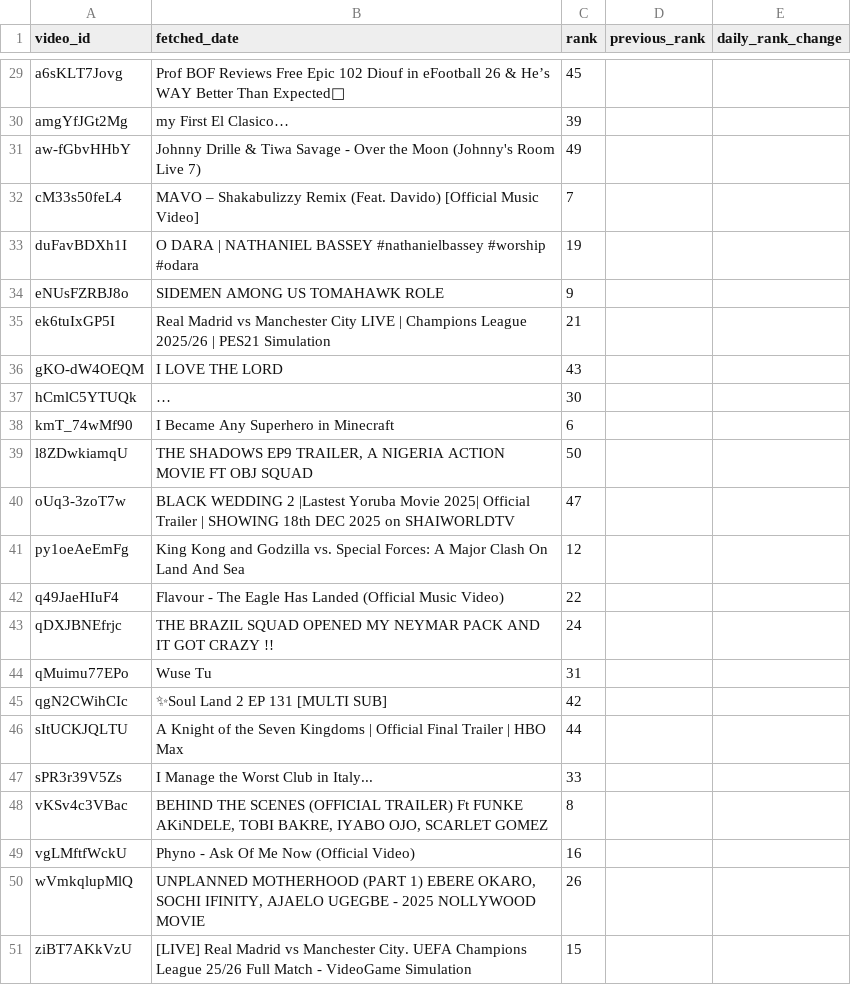
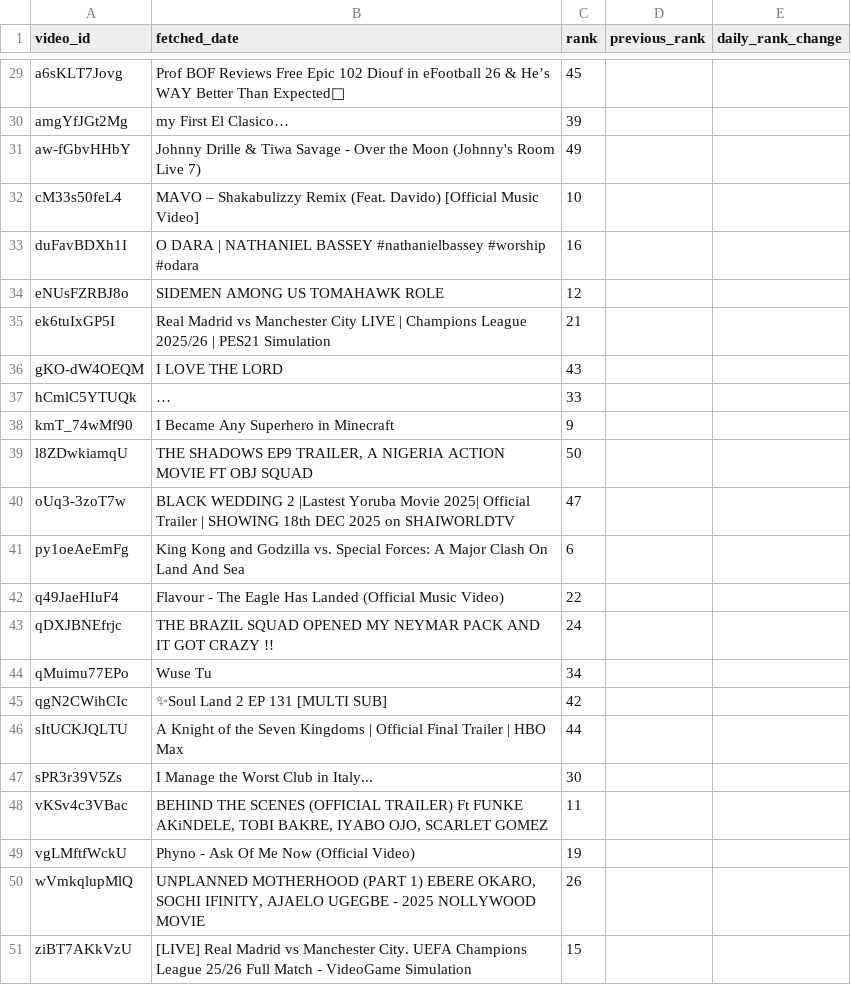
Before and after one commit to chinedumsunday/youtube_pipeline, a CSV file: results/daily_rank_movement.csv, drawn as a sheet; only a part is shown, gaps mark what is left out; long unchanged cells end in …; the diff covers the shown part only; the diff names each change by its address in the sheet, - before the commit and + after, or states it on an @@ line.

```diff
--- a/results/daily_rank_movement.csv
+++ b/results/daily_rank_movement.csv
-C32 (rank): 7
+C32 (rank): 10
-C33 (rank): 19
+C33 (rank): 16
-C34 (rank): 9
+C34 (rank): 12
-C37 (rank): 30
+C37 (rank): 33
-C38 (rank): 6
+C38 (rank): 9
-C41 (rank): 12
+C41 (rank): 6
-C44 (rank): 31
+C44 (rank): 34
-C47 (rank): 33
+C47 (rank): 30
-C48 (rank): 8
+C48 (rank): 11
-C49 (rank): 16
+C49 (rank): 19
```
Also changed, not shown: 9 edited cells elsewhere in this file, results/channel_insights.csv, results/daily_growth.csv, 3 other files.
